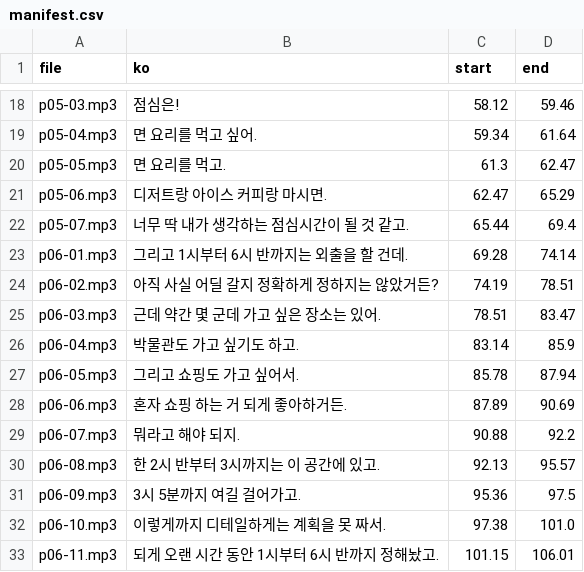
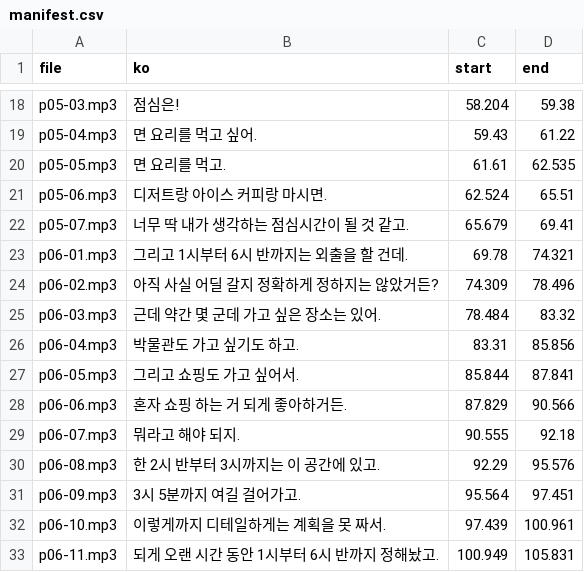
Before and after one commit to kuri0515/lang, a CSV file: korean/data/haerin-audio/manifest.csv, drawn as a sheet; only a part is shown, gaps mark what is left out; the diff covers the shown part only; the diff names each change by its address in the sheet, - before the commit and + after, or states it on an @@ line.

```diff
--- a/korean/data/haerin-audio/manifest.csv
+++ b/korean/data/haerin-audio/manifest.csv
-C18 (start): 58.12
+C18 (start): 58.204
-D18 (end): 59.46
+D18 (end): 59.38
-C19 (start): 59.34
+C19 (start): 59.43
-D19 (end): 61.64
+D19 (end): 61.22
-C20 (start): 61.3
+C20 (start): 61.61
-D20 (end): 62.47
+D20 (end): 62.535
-C21 (start): 62.47
+C21 (start): 62.524
-D21 (end): 65.29
+D21 (end): 65.51
-C22 (start): 65.44
+C22 (start): 65.679
-D22 (end): 69.4
+D22 (end): 69.41
-C23 (start): 69.28
+C23 (start): 69.78
-D23 (end): 74.14
+D23 (end): 74.321
-C24 (start): 74.19
+C24 (start): 74.309
-D24 (end): 78.51
+D24 (end): 78.496
-C25 (start): 78.51
+C25 (start): 78.484
-D25 (end): 83.47
+D25 (end): 83.32
-C26 (start): 83.14
+C26 (start): 83.31
-D26 (end): 85.9
+D26 (end): 85.856
-C27 (start): 85.78
+C27 (start): 85.844
-D27 (end): 87.94
+D27 (end): 87.841
-C28 (start): 87.89
+C28 (start): 87.829
-D28 (end): 90.69
+D28 (end): 90.566
-C29 (start): 90.88
+C29 (start): 90.555
-D29 (end): 92.2
+D29 (end): 92.18
-C30 (start): 92.13
+C30 (start): 92.29
-D30 (end): 95.57
+D30 (end): 95.576
-C31 (start): 95.36
+C31 (start): 95.564
-D31 (end): 97.5
+D31 (end): 97.451
-C32 (start): 97.38
+C32 (start): 97.439
-D32 (end): 101.0
+D32 (end): 100.961
-C33 (start): 101.15
+C33 (start): 100.949
-D33 (end): 106.01
+D33 (end): 105.831
```
Also changed, not shown: 80 edited cells elsewhere in this file.
